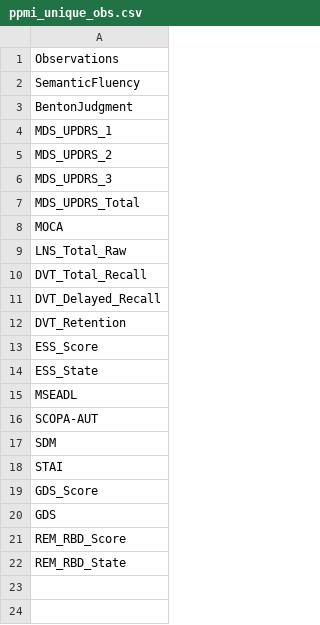
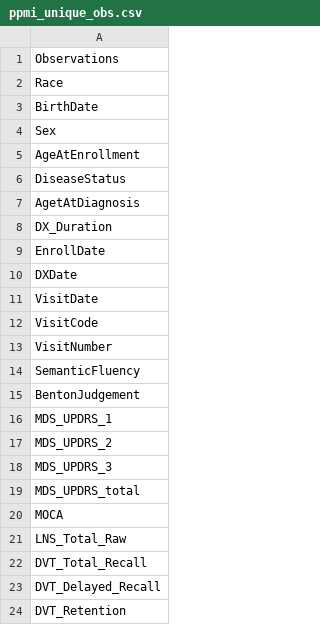
Before and after one commit to amizl/Pod-Vis, a CSV file: test_data/ppmi_unique_obs.csv, drawn as a sheet; only a part is shown; the shorter side is filled out with more unchanged rows; the diff covers the shown part only.

```diff
--- a/test_data/ppmi_unique_obs.csv
+++ b/test_data/ppmi_unique_obs.csv
@@ -1,4 +1,16 @@
 Observations
+Race
+BirthDate
+Sex
+AgeAtEnrollment
+DiseaseStatus
+AgetAtDiagnosis
+DX_Duration
+EnrollDate
+DXDate
+VisitDate
+VisitCode
+VisitNumber
 SemanticFluency
-BentonJudgment
+BentonJudgement
 MDS_UPDRS_1
@@ -6,3 +18,3 @@ MDS_UPDRS_2
 MDS_UPDRS_3
-MDS_UPDRS_Total
+MDS_UPDRS_total
 MOCA
```
Also changed, not shown: 41 added rows elsewhere in this file, test_data/ppmi_field_mapping.csv, 3 other files.
